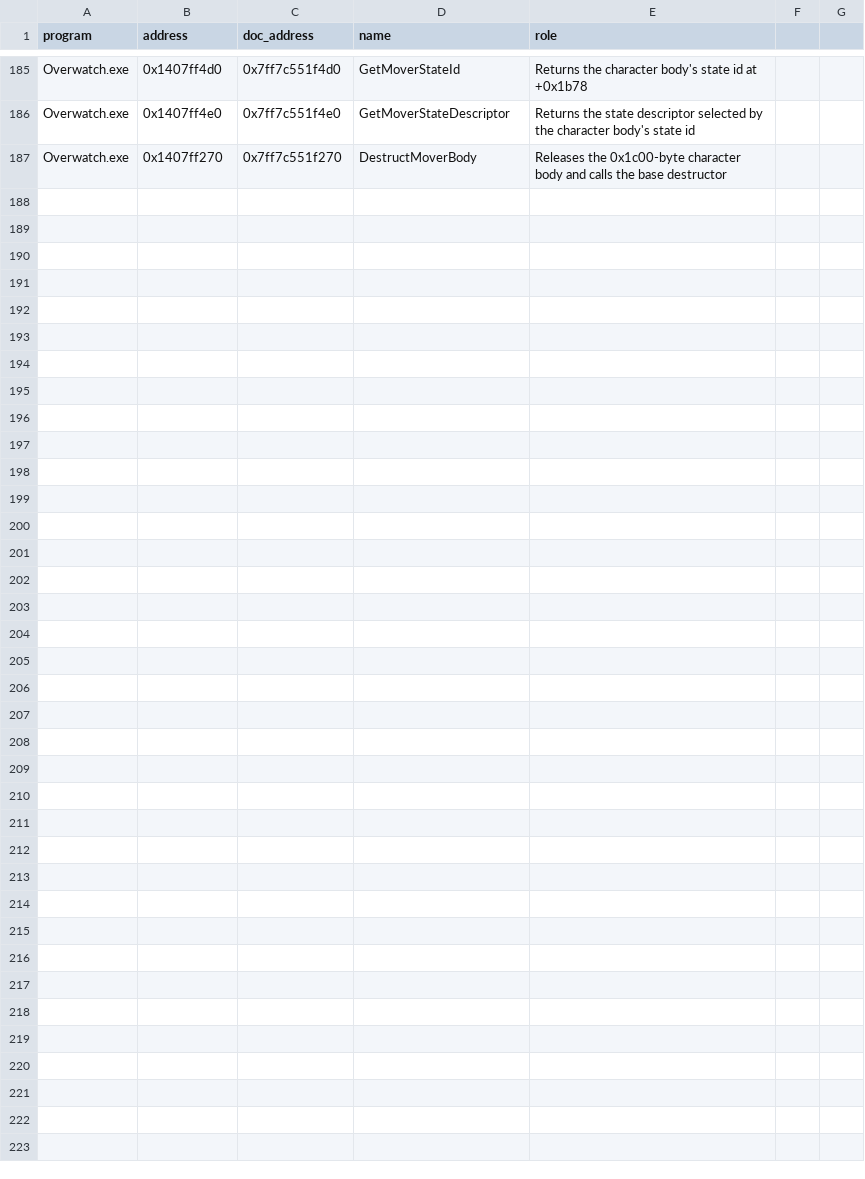
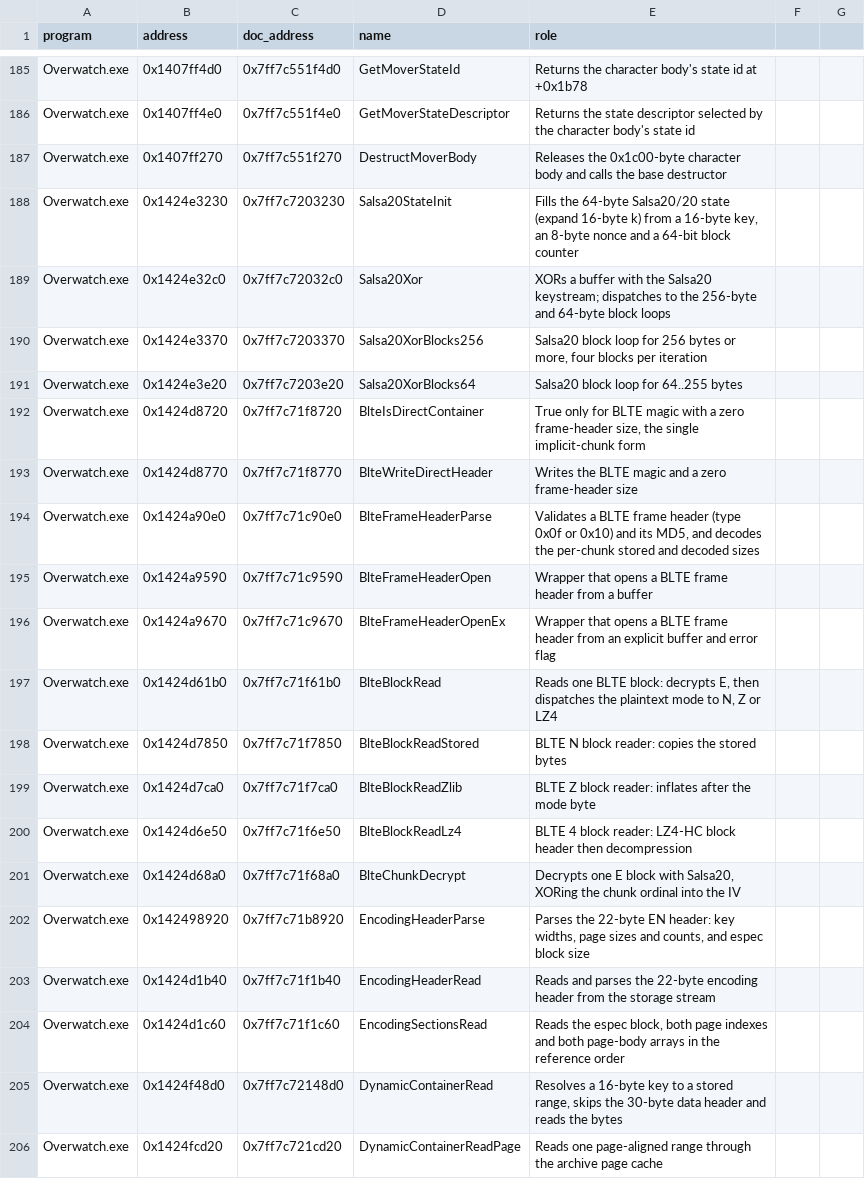
Before and after one commit to happygam69/overwatch-client-rs, a CSV file: docs/function-names.csv, drawn as a sheet; only a part is shown, gaps mark what is left out; the diff covers the shown part only; the diff names each change by its address in the sheet, - before the commit and + after, or states it on an @@ line.

Commit message:
CASC: verify the decode against the client and close the gaps
- Salsa20: emulated the client's state init and XOR with a full key/nonce/counter; the output is byte-identical.
- BLTE: frame header is 12 + 24*count, no hash before chunk 0, E IV length 0..8, and a 30-byte record is an empty file.
- Index: 5-byte big-endian virtual offset and 4-byte little-endian size, version floor 7, entry block at align16(sectionSize + 0x17).
- Encoding: byte 17 zero and non-zero page counts/espec, sections in the client's order.
- encoding = <ckey> <ekey> is one file; only the encoding key names an artifact.
- Named 35 client functions; evidence and remaining gaps in docs/formats/casc.md.

```diff
--- a/docs/function-names.csv
+++ b/docs/function-names.csv
+row 188: Overwatch.exe | 0x1424e3230 | 0x7ff7c7203230 | Salsa20StateInit | Fills the 64-byte Salsa20/20 state (expand 16-byte k) from a 16-byte key, an 8-byte nonce and a 64-bit block counter
+row 189: Overwatch.exe | 0x1424e32c0 | 0x7ff7c72032c0 | Salsa20Xor | XORs a buffer with the Salsa20 keystream; dispatches to the 256-byte and 64-byte block loops
+row 190: Overwatch.exe | 0x1424e3370 | 0x7ff7c7203370 | Salsa20XorBlocks256 | Salsa20 block loop for 256 bytes or more, four blocks per iteration
+row 191: Overwatch.exe | 0x1424e3e20 | 0x7ff7c7203e20 | Salsa20XorBlocks64 | Salsa20 block loop for 64..255 bytes
+row 192: Overwatch.exe | 0x1424d8720 | 0x7ff7c71f8720 | BlteIsDirectContainer | True only for BLTE magic with a zero frame-header size, the single implicit-chunk form
+row 193: Overwatch.exe | 0x1424d8770 | 0x7ff7c71f8770 | BlteWriteDirectHeader | Writes the BLTE magic and a zero frame-header size
+row 194: Overwatch.exe | 0x1424a90e0 | 0x7ff7c71c90e0 | BlteFrameHeaderParse | Validates a BLTE frame header (type 0x0f or 0x10) and its MD5, and decodes the per-chunk stored and decoded sizes
+row 195: Overwatch.exe | 0x1424a9590 | 0x7ff7c71c9590 | BlteFrameHeaderOpen | Wrapper that opens a BLTE frame header from a buffer
+row 196: Overwatch.exe | 0x1424a9670 | 0x7ff7c71c9670 | BlteFrameHeaderOpenEx | Wrapper that opens a BLTE frame header from an explicit buffer and error flag
+row 197: Overwatch.exe | 0x1424d61b0 | 0x7ff7c71f61b0 | BlteBlockRead | Reads one BLTE block: decrypts E, then dispatches the plaintext mode to N, Z or LZ4
+row 198: Overwatch.exe | 0x1424d7850 | 0x7ff7c71f7850 | BlteBlockReadStored | BLTE N block reader: copies the stored bytes
+row 199: Overwatch.exe | 0x1424d7ca0 | 0x7ff7c71f7ca0 | BlteBlockReadZlib | BLTE Z block reader: inflates after the mode byte
+row 200: Overwatch.exe | 0x1424d6e50 | 0x7ff7c71f6e50 | BlteBlockReadLz4 | BLTE 4 block reader: LZ4-HC block header then decompression
+row 201: Overwatch.exe | 0x1424d68a0 | 0x7ff7c71f68a0 | BlteChunkDecrypt | Decrypts one E block with Salsa20, XORing the chunk ordinal into the IV
+row 202: Overwatch.exe | 0x142498920 | 0x7ff7c71b8920 | EncodingHeaderParse | Parses the 22-byte EN header: key widths, page sizes and counts, and espec block size
+row 203: Overwatch.exe | 0x1424d1b40 | 0x7ff7c71f1b40 | EncodingHeaderRead | Reads and parses the 22-byte encoding header from the storage stream
+row 204: Overwatch.exe | 0x1424d1c60 | 0x7ff7c71f1c60 | EncodingSectionsRead | Reads the espec block, both page indexes and both page-body arrays in the reference order
+row 205: Overwatch.exe | 0x1424f48d0 | 0x7ff7c72148d0 | DynamicContainerRead | Resolves a 16-byte key to a stored range, skips the 30-byte data header and reads the bytes
+row 206: Overwatch.exe | 0x1424fcd20 | 0x7ff7c721cd20 | DynamicContainerReadPage | Reads one page-aligned range through the archive page cache
```
Also changed, not shown: 16 added rows elsewhere in this file, 10 other files.
